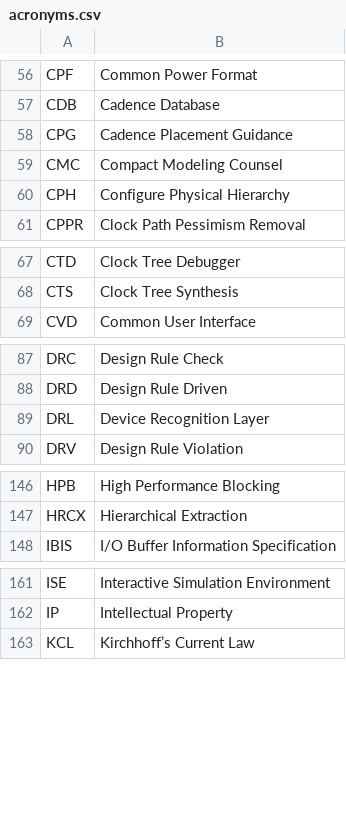
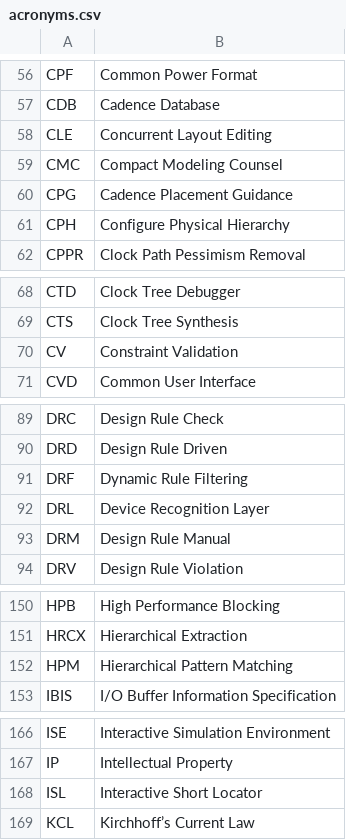
Before and after one commit to mschweikardt/eda-acronyms, a CSV file: acronyms.csv, drawn as a sheet; only a part is shown, gaps mark what is left out; the diff covers the shown part only.

Commit message:
more acronyms

```diff
--- a/acronyms.csv
+++ b/acronyms.csv
@@ -57,4 +57,5 @@ CPF,"Common Power Format"
 CDB,"Cadence Database"
+CLE,"Concurrent Layout Editing"
+CMC,"Compact Modeling Counsel"
 CPG,"Cadence Placement Guidance"
-CMC,"Compact Modeling Counsel"
 CPH,"Configure Physical Hierarchy"
@@ -68,2 +69,3 @@ CTD,"Clock Tree Debugger"
 CTS,"Clock Tree Synthesis"
+CV,"Constraint Validation"
 CVD,"Common User Interface"
@@ -88,3 +90,5 @@ DRC,"Design Rule Check"
 DRD,"Design Rule Driven"
+DRF,"Dynamic Rule Filtering"
 DRL,"Device Recognition Layer"
+DRM,"Design Rule Manual"
 DRV,"Design Rule Violation"
@@ -147,2 +151,3 @@ HPB,"High Performance Blocking"
 HRCX,"Hierarchical Extraction"
+HPM,"Hierarchical Pattern Matching"
 IBIS,"I/O Buffer Information Specification"
@@ -162,2 +167,3 @@ ISE,"Interactive Simulation Environment"
 IP,"Intellectual Property"
+ISL,"Interactive Short Locator"
 KCL,"Kirchhoff’s Current Law"
```
Also changed, not shown: 3 added rows elsewhere in this file, 11 other files.
